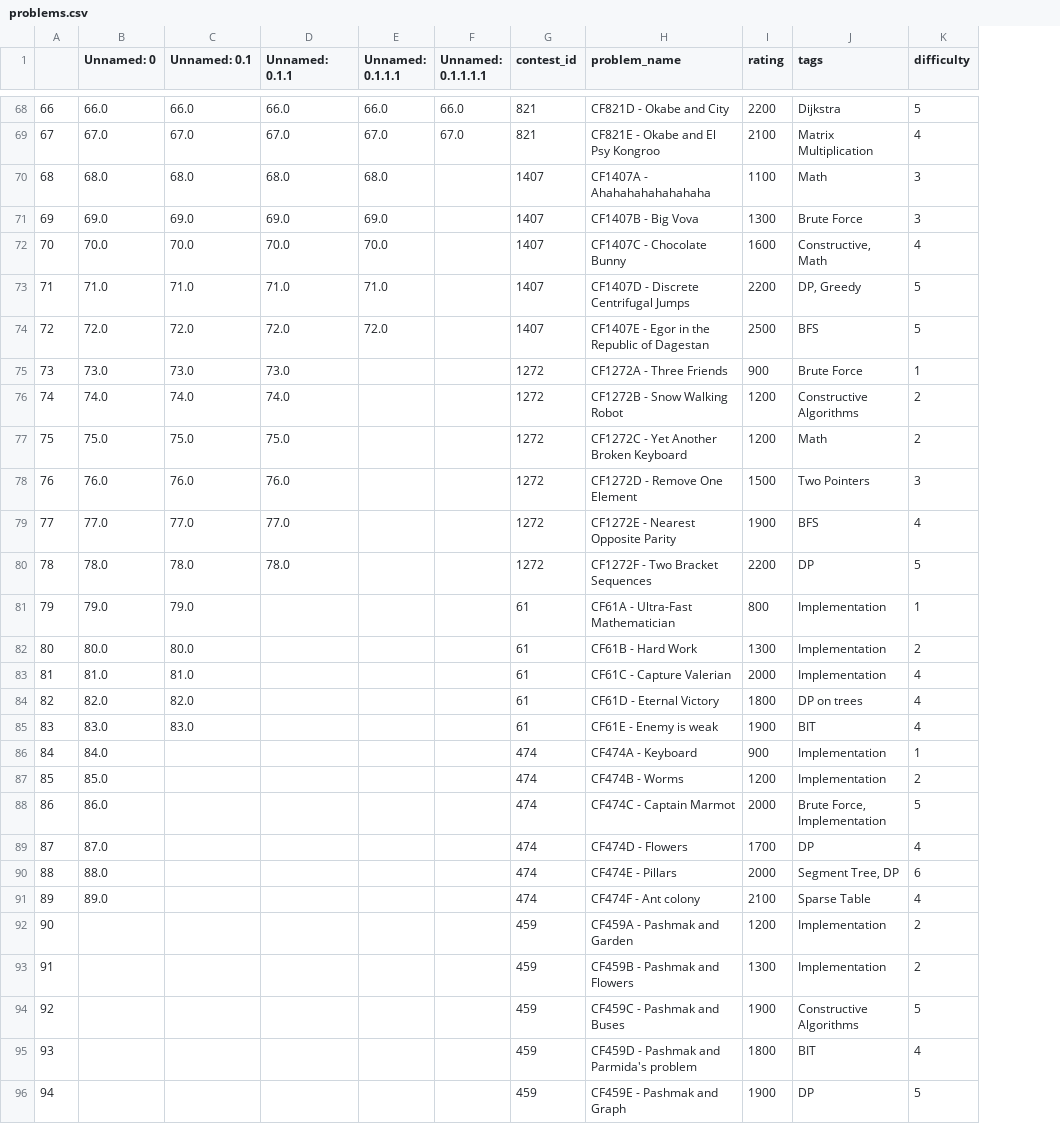
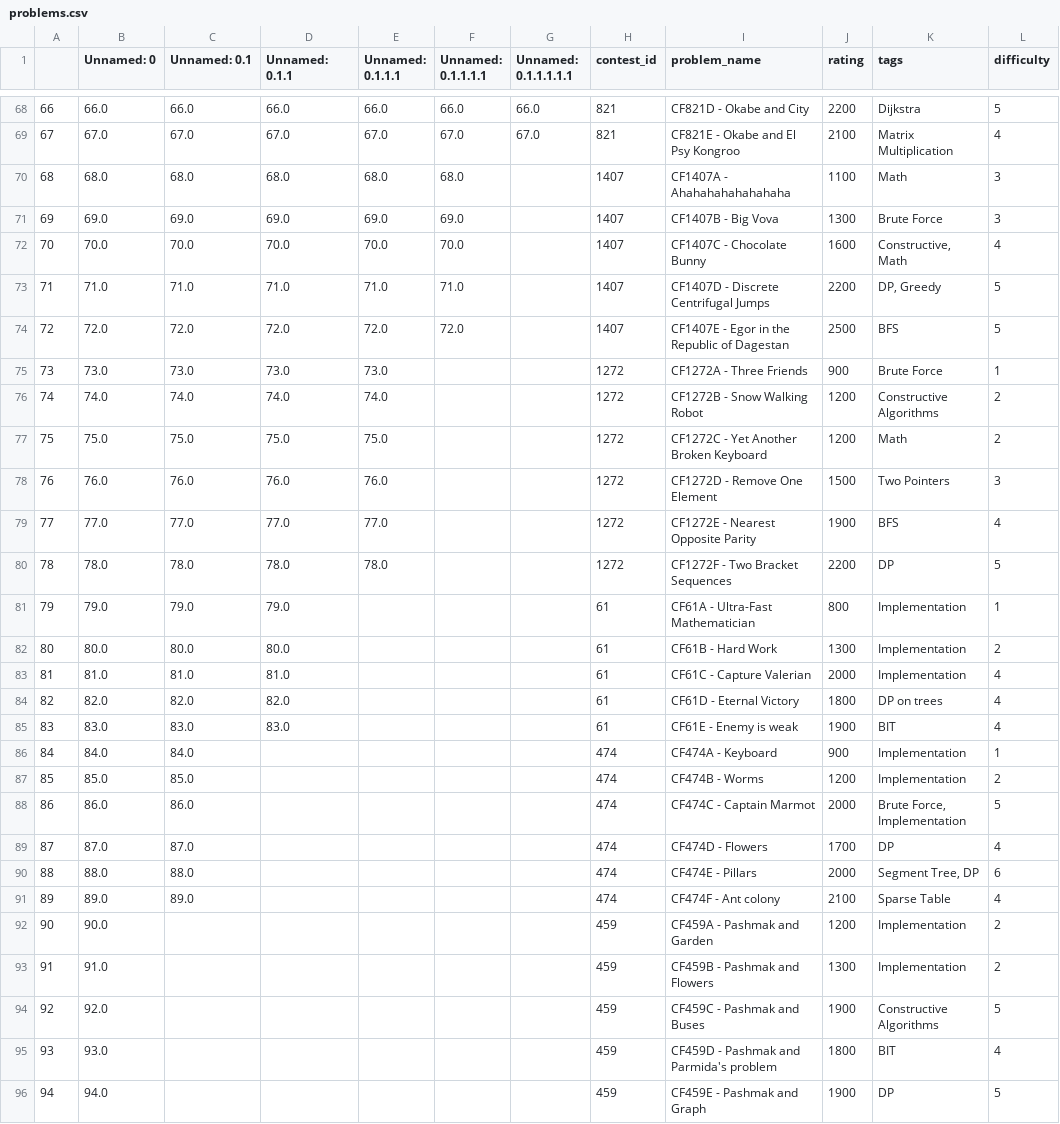
Before and after one commit to TISparta/online-judge-solutions, a CSV file: Codeforces/util/problems.csv, drawn as a sheet; only a part is shown, gaps mark what is left out; the diff covers the shown part only; the diff names each change by its address in the sheet, - before the commit and + after, or states it on an @@ line.

```diff
--- a/Codeforces/util/problems.csv
+++ b/Codeforces/util/problems.csv
+column G (Unnamed: 0.1.1.1.1.1), rows 68-69: 66.0 | 67.0
-F70 (Unnamed: 0.1.1.1.1): (empty)
+F70 (Unnamed: 0.1.1.1.1): 68.0
-F71 (Unnamed: 0.1.1.1.1): (empty)
+F71 (Unnamed: 0.1.1.1.1): 69.0
-F72 (Unnamed: 0.1.1.1.1): (empty)
+F72 (Unnamed: 0.1.1.1.1): 70.0
-F73 (Unnamed: 0.1.1.1.1): (empty)
+F73 (Unnamed: 0.1.1.1.1): 71.0
-F74 (Unnamed: 0.1.1.1.1): (empty)
+F74 (Unnamed: 0.1.1.1.1): 72.0
-E75 (Unnamed: 0.1.1.1): (empty)
+E75 (Unnamed: 0.1.1.1): 73.0
-E76 (Unnamed: 0.1.1.1): (empty)
+E76 (Unnamed: 0.1.1.1): 74.0
-E77 (Unnamed: 0.1.1.1): (empty)
+E77 (Unnamed: 0.1.1.1): 75.0
-E78 (Unnamed: 0.1.1.1): (empty)
+E78 (Unnamed: 0.1.1.1): 76.0
-E79 (Unnamed: 0.1.1.1): (empty)
+E79 (Unnamed: 0.1.1.1): 77.0
-E80 (Unnamed: 0.1.1.1): (empty)
+E80 (Unnamed: 0.1.1.1): 78.0
-D81 (Unnamed: 0.1.1): (empty)
+D81 (Unnamed: 0.1.1): 79.0
-D82 (Unnamed: 0.1.1): (empty)
+D82 (Unnamed: 0.1.1): 80.0
-D83 (Unnamed: 0.1.1): (empty)
+D83 (Unnamed: 0.1.1): 81.0
-D84 (Unnamed: 0.1.1): (empty)
+D84 (Unnamed: 0.1.1): 82.0
-D85 (Unnamed: 0.1.1): (empty)
+D85 (Unnamed: 0.1.1): 83.0
-C86 (Unnamed: 0.1): (empty)
+C86 (Unnamed: 0.1): 84.0
-C87 (Unnamed: 0.1): (empty)
+C87 (Unnamed: 0.1): 85.0
-C88 (Unnamed: 0.1): (empty)
+C88 (Unnamed: 0.1): 86.0
-C89 (Unnamed: 0.1): (empty)
+C89 (Unnamed: 0.1): 87.0
-C90 (Unnamed: 0.1): (empty)
+C90 (Unnamed: 0.1): 88.0
-C91 (Unnamed: 0.1): (empty)
+C91 (Unnamed: 0.1): 89.0
-B92 (Unnamed: 0): (empty)
+B92 (Unnamed: 0): 90.0
-B93 (Unnamed: 0): (empty)
+B93 (Unnamed: 0): 91.0
-B94 (Unnamed: 0): (empty)
+B94 (Unnamed: 0): 92.0
-B95 (Unnamed: 0): (empty)
+B95 (Unnamed: 0): 93.0
-B96 (Unnamed: 0): (empty)
+B96 (Unnamed: 0): 94.0
```
Also changed, not shown: 5 added rows elsewhere in this file, 8 other files.
